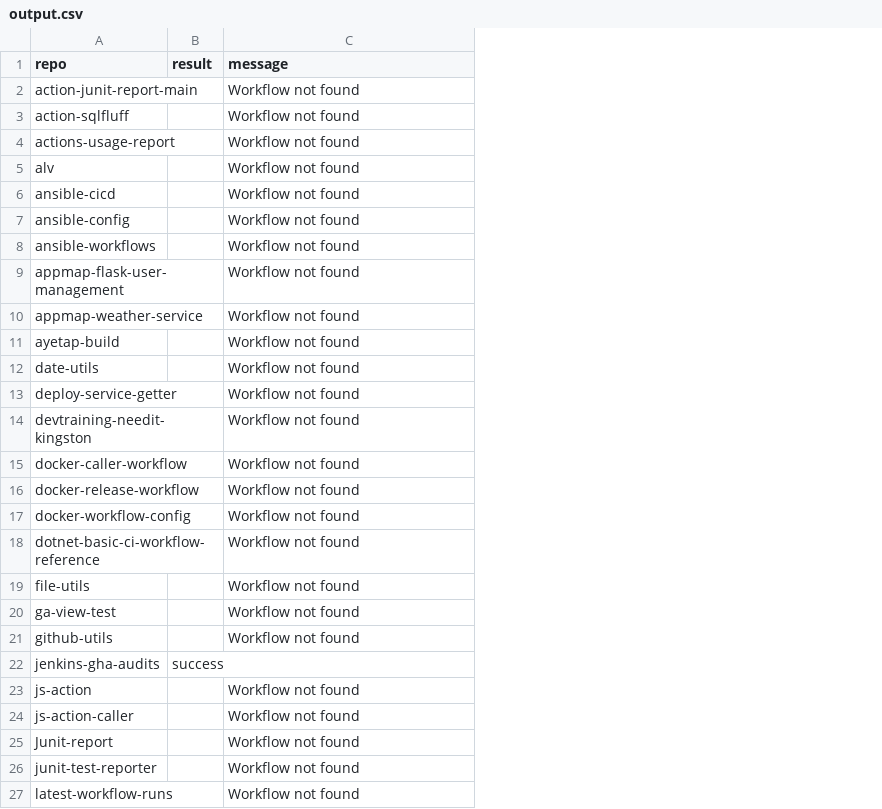
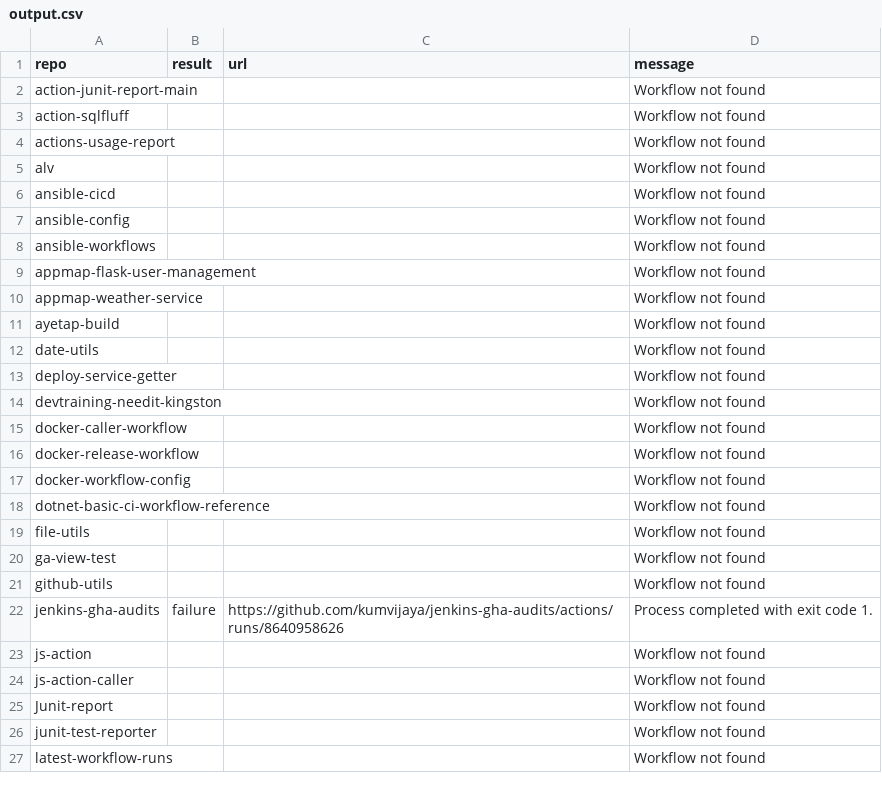
Before and after one commit to kumvijaya/latest-workflow-runs, a CSV file: output.csv, drawn as a sheet; only a part is shown; addresses are those after the commit; the diff names each change by its address in the sheet, - before the commit and + after, or states it on an @@ line.

Commit message:
fixed message issue, added url field

```diff
--- a/output.csv
+++ b/output.csv
+column C (url), row 22: https://github.com/kumvijaya/jenkins-gha-audits/actions/runs/8640958626
-B22 (result): success
+B22 (result): failure
-D22 (message): (empty)
+D22 (message): Process completed with exit code 1.
```
Also changed, not shown: 2 other files.
